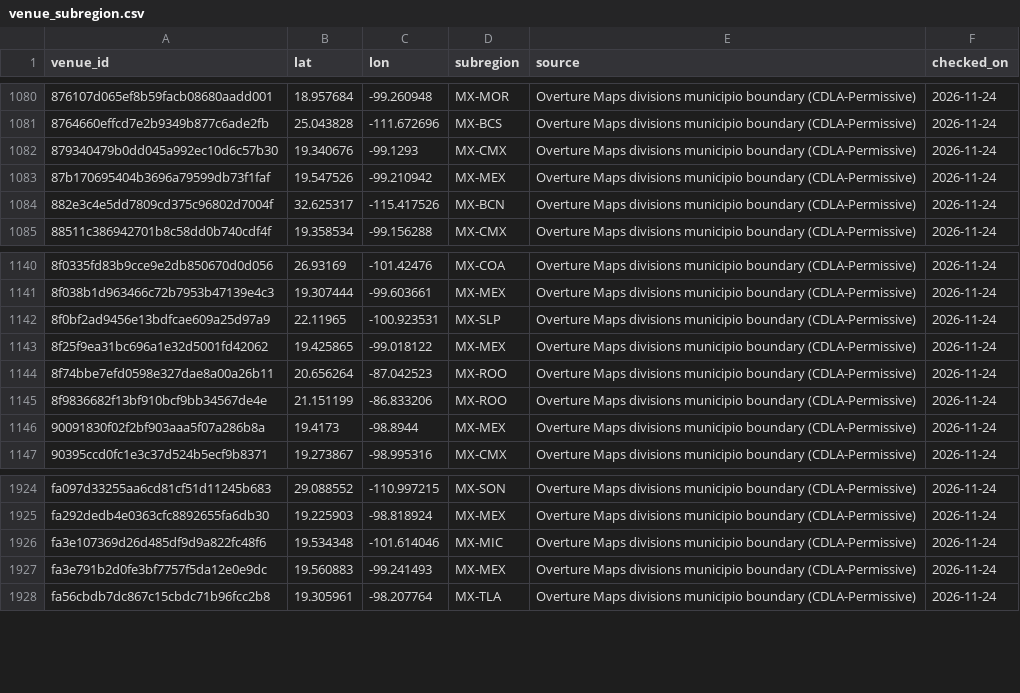
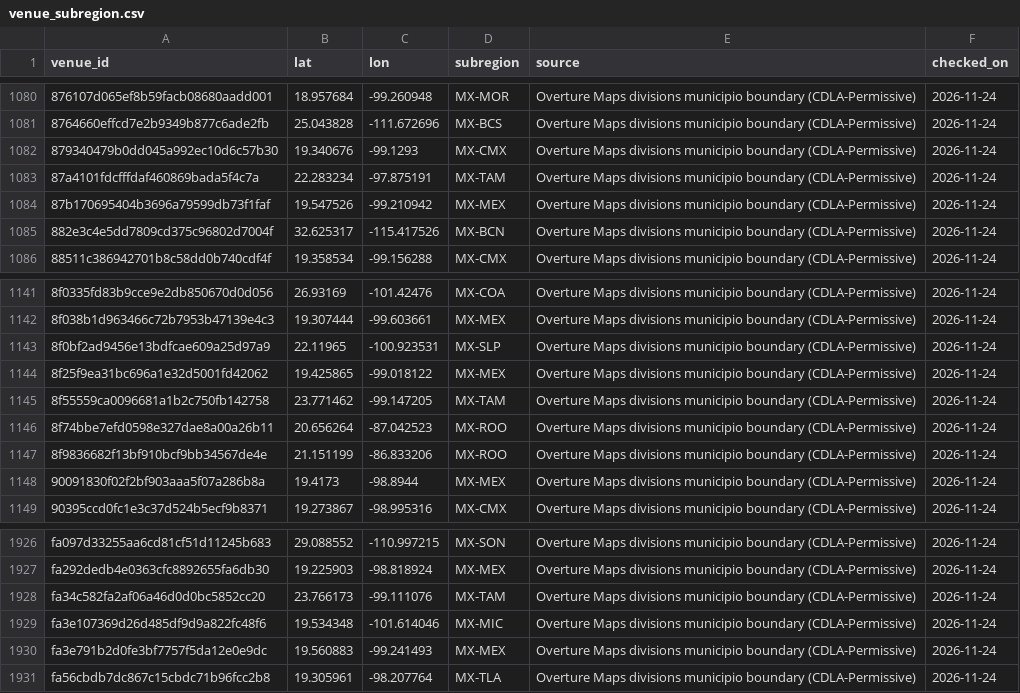
Before and after one commit to abov/courtconnect-ca, a CSV file: transform/seeds/venue_subregion.csv, drawn as a sheet; only a part is shown, gaps mark what is left out; the diff names each change by its address in the sheet, - before the commit and + after, or states it on an @@ line.

```diff
--- a/transform/seeds/venue_subregion.csv
+++ b/transform/seeds/venue_subregion.csv
+row 1083: 87a4101fdcfffdaf460869bada5f4c7a | 22.283234 | -97.875191 | MX-TAM | Overture Maps divisions municipio boundary (CDLA-Permissive) | 2026-11-24
+row 1145: 8f55559ca0096681a1b2c750fb142758 | 23.771462 | -99.147205 | MX-TAM | Overture Maps divisions municipio boundary (CDLA-Permissive) | 2026-11-24
+row 1928: fa34c582fa2af06a46d0d0bc5852cc20 | 23.766173 | -99.111076 | MX-TAM | Overture Maps divisions municipio boundary (CDLA-Permissive) | 2026-11-24
```
Also changed, not shown: transform/seeds/venue_actions.csv, transform/seeds/venue_leads.csv, 2 other files.
